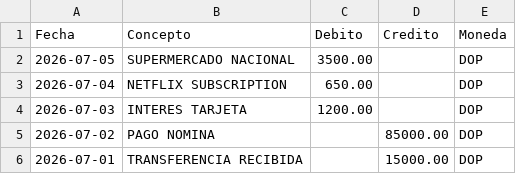
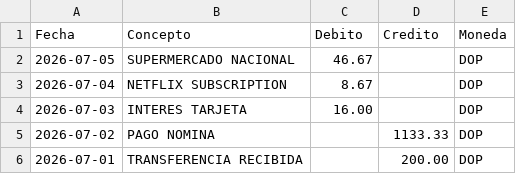
Before and after one commit to ggarciasoft/bank-atlas, a CSV file: examples/sample-statement.csv, drawn as a sheet.

```diff
--- a/examples/sample-statement.csv
+++ b/examples/sample-statement.csv
@@ -1,6 +1,6 @@
 Fecha,Concepto,Debito,Credito,Moneda
-2026-07-05,SUPERMERCADO NACIONAL,3500.00,,DOP
-2026-07-04,NETFLIX SUBSCRIPTION,650.00,,DOP
-2026-07-03,INTERES TARJETA,1200.00,,DOP
-2026-07-02,PAGO NOMINA,,85000.00,DOP
-2026-07-01,TRANSFERENCIA RECIBIDA,,15000.00,DOP
+2026-07-05,SUPERMERCADO NACIONAL,46.67,,DOP
+2026-07-04,NETFLIX SUBSCRIPTION,8.67,,DOP
+2026-07-03,INTERES TARJETA,16.00,,DOP
+2026-07-02,PAGO NOMINA,,1133.33,DOP
+2026-07-01,TRANSFERENCIA RECIBIDA,,200.00,DOP
```
Also changed, not shown: output/accounts.csv, output/credit_cards.csv, 14 other files.
